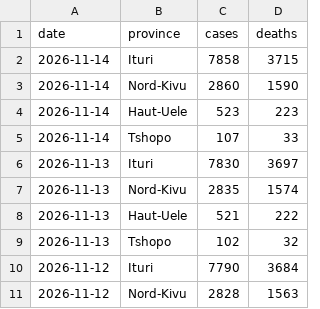
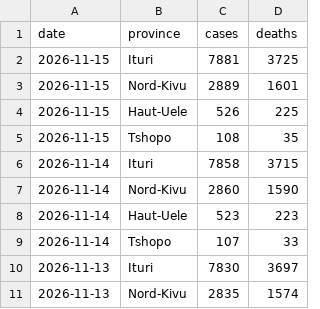
Before and after one commit to wzmli/ebola_2026, a CSV file: pt_sitrep.csv, drawn as a sheet; only a part is shown; the shorter side is filled out with more unchanged rows; the diff names each change by its address in the sheet, - before the commit and + after, or states it on an @@ line.

```diff
--- a/pt_sitrep.csv
+++ b/pt_sitrep.csv
+row 2: 2026-11-15 | Ituri | 7881 | 3725
+row 3: 2026-11-15 | Nord-Kivu | 2889 | 1601
+row 4: 2026-11-15 | Haut-Uele | 526 | 225
+row 5: 2026-11-15 | Tshopo | 108 | 35
```
Also changed, not shown: drc_sitrep.csv.
